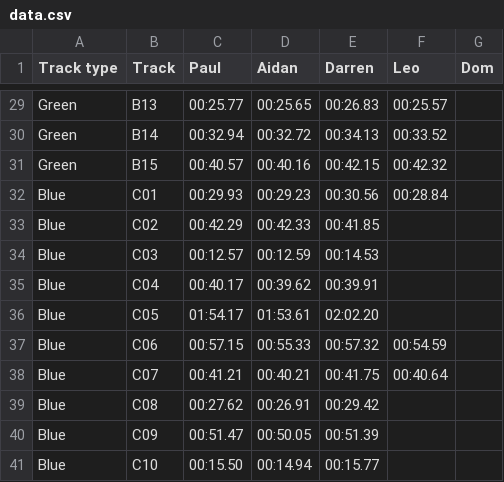
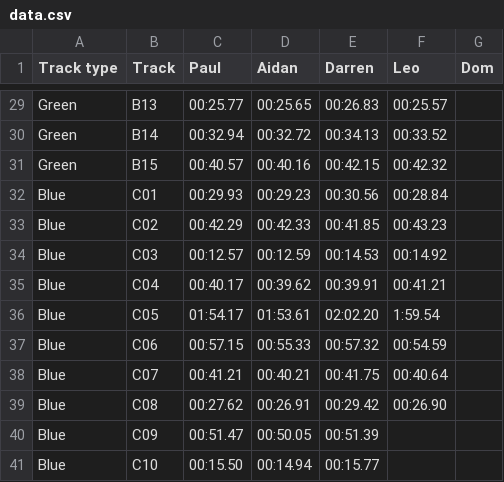
Before and after one commit to deambulatory/scores, a CSV file: data.csv, drawn as a sheet; only a part is shown, gaps mark what is left out.

Commit message:
A02,3,4,5,8 new times

```diff
--- a/data.csv
+++ b/data.csv
@@ -32,9 +32,9 @@ Green,B15,00:40.57,00:40.16,00:42.15,00:42.32,
 Blue,C01,00:29.93,00:29.23,00:30.56,00:28.84,
-Blue,C02,00:42.29,00:42.33,00:41.85,,
-Blue,C03,00:12.57,00:12.59,00:14.53,,
-Blue,C04,00:40.17,00:39.62,00:39.91,,
-Blue,C05,01:54.17,01:53.61,02:02.20,,
+Blue,C02,00:42.29,00:42.33,00:41.85,00:43.23,
+Blue,C03,00:12.57,00:12.59,00:14.53,00:14.92,
+Blue,C04,00:40.17,00:39.62,00:39.91,00:41.21,
+Blue,C05,01:54.17,01:53.61,02:02.20,1:59.54,
 Blue,C06,00:57.15,00:55.33,00:57.32,00:54.59,
 Blue,C07,00:41.21,00:40.21,00:41.75,00:40.64,
-Blue,C08,00:27.62,00:26.91,00:29.42,,
+Blue,C08,00:27.62,00:26.91,00:29.42,00:26.90,
 Blue,C09,00:51.47,00:50.05,00:51.39,,
```
